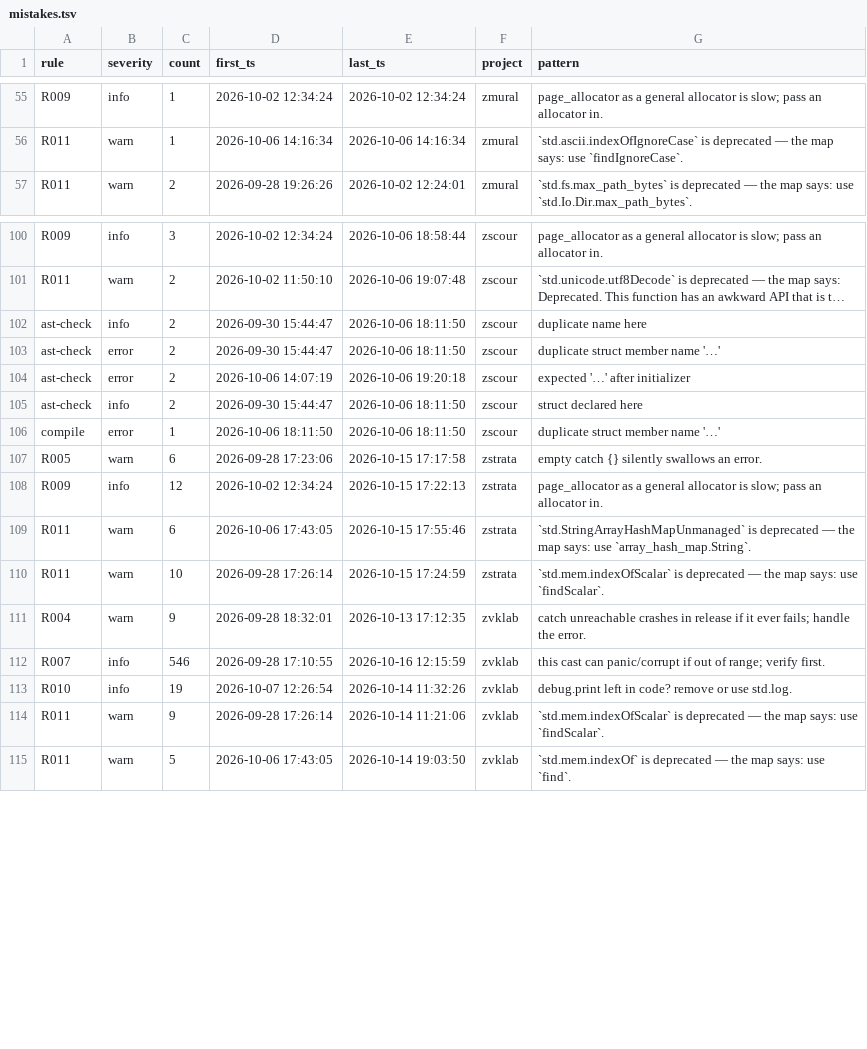
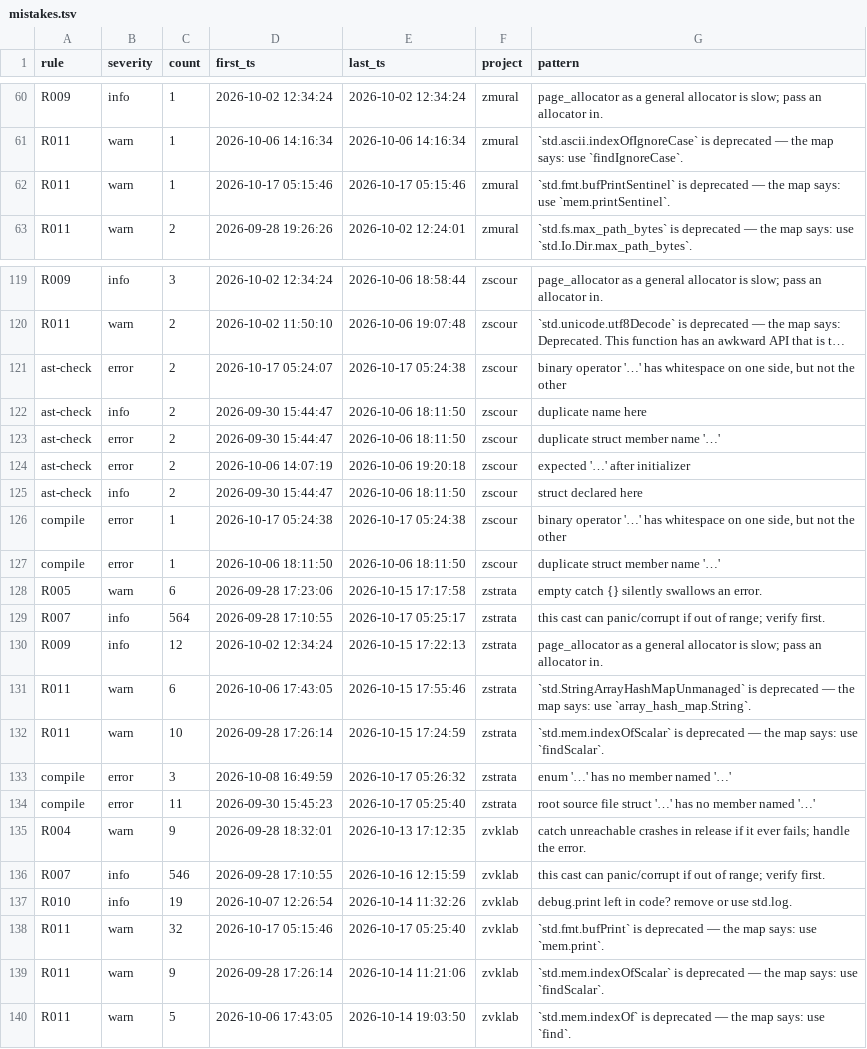
Before and after one commit to AstraLibernis/zcanon, a TSV file: history/mistakes.tsv, drawn as a sheet; only a part is shown, gaps mark what is left out; long unchanged cells end in …; the diff covers the shown part only; the diff names each change by its address in the sheet, - before the commit and + after, or states it on an @@ line.

```diff
--- a/history/mistakes.tsv
+++ b/history/mistakes.tsv
+row 62: R011 | warn | 1 | 2026-10-17 05:15:46 | 2026-10-17 05:15:46 | zmural | `std.fmt.bufPrintSentinel` is deprecated — the map says: use `mem.printSentinel`.
+row 121: ast-check | error | 2 | 2026-10-17 05:24:07 | 2026-10-17 05:24:38 | zscour | binary operator '…' has whitespace on one side, but not the other
+row 126: compile | error | 1 | 2026-10-17 05:24:38 | 2026-10-17 05:24:38 | zscour | binary operator '…' has whitespace on one side, but not the other
+row 129: R007 | info | 564 | 2026-09-28 17:10:55 | 2026-10-17 05:25:17 | zstrata | this cast can panic/corrupt if out of range; verify first.
+row 133: compile | error | 3 | 2026-10-08 16:49:59 | 2026-10-17 05:26:32 | zstrata | enum '…' has no member named '…'
+row 134: compile | error | 11 | 2026-09-30 15:45:23 | 2026-10-17 05:25:40 | zstrata | root source file struct '…' has no member named '…'
+row 138: R011 | warn | 32 | 2026-10-17 05:15:46 | 2026-10-17 05:25:40 | zvklab | `std.fmt.bufPrint` is deprecated — the map says: use `mem.print`.
```
Also changed, not shown: 18 added rows elsewhere in this file, 1 other file.
